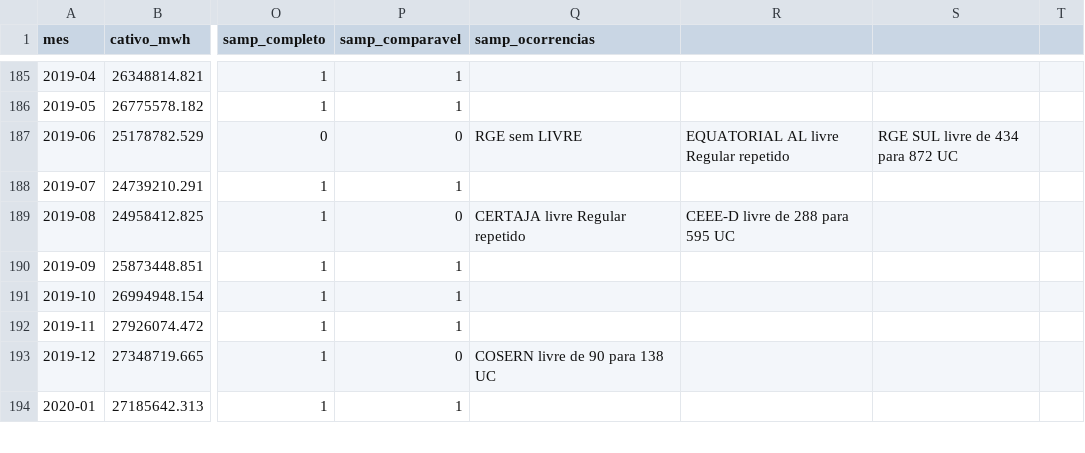
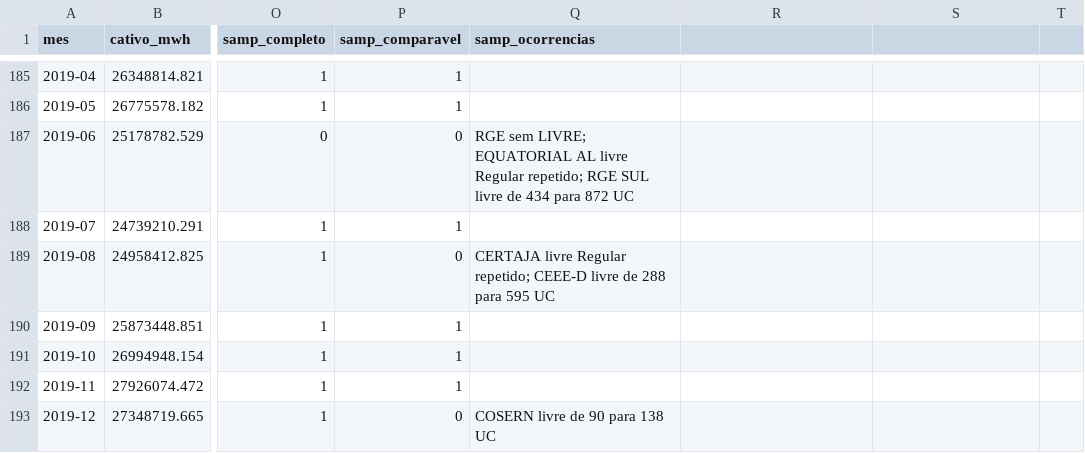
Before and after one commit to genarolins1975/scrutiniums, a CSV file: public/energia/series/mercado_nacional_mensal.csv, drawn as a sheet; only a part is shown, gaps mark what is left out; the shorter side is filled out with more unchanged rows; the diff covers the shown part only; the diff names each change by its address in the sheet, - before the commit and + after, or states it on an @@ line.

```diff
--- a/public/energia/series/mercado_nacional_mensal.csv
+++ b/public/energia/series/mercado_nacional_mensal.csv
-Q187 (samp_ocorrencias): RGE sem LIVRE
+Q187 (samp_ocorrencias): RGE sem LIVRE; EQUATORIAL AL livre Regular repetido; RGE SUL livre de 434 para 872 UC
-R187: EQUATORIAL AL livre Regular repetido
+R187: (empty)
-S187: RGE SUL livre de 434 para 872 UC
+S187: (empty)
-Q189 (samp_ocorrencias): …livre Regular repetido
+Q189 (samp_ocorrencias): …livre Regular repetido; CEEE-D livre de 288 para 595 UC
-R189: CEEE-D livre de 288 para 595 UC
+R189: (empty)
```
Also changed, not shown: 110 edited cells elsewhere in this file, public/energia/series/empresas_financas_ajustes.csv, 31 other files.
